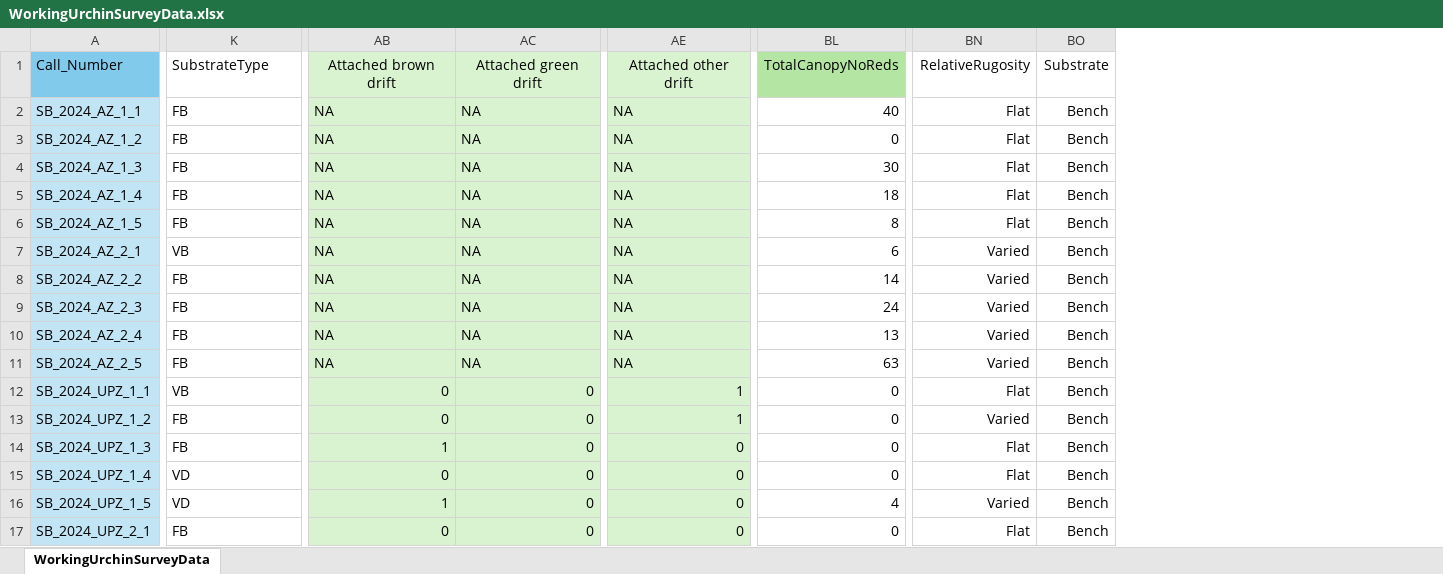
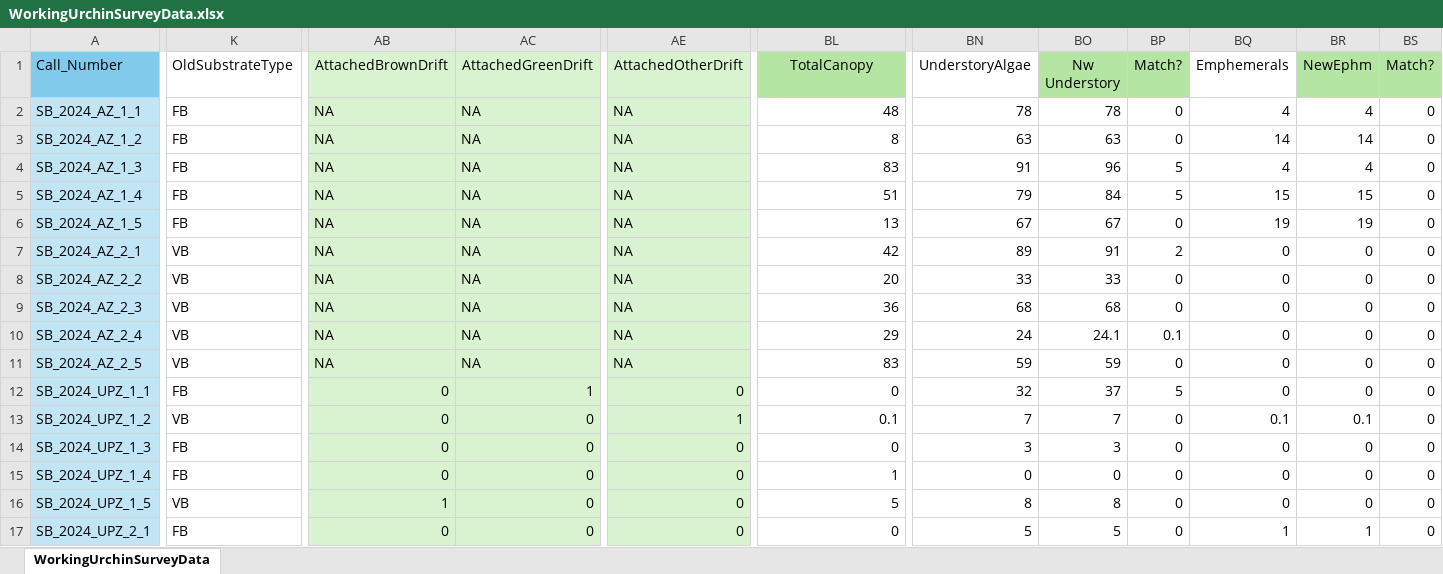
Before and after one commit to chabotd/UrchinSurveys, an Excel workbook: Data/WorkingUrchinSurveyData.xlsx, sheet WorkingUrchinSurveyData, drawn as a sheet; only a part is shown, gaps mark what is left out; values as stored, in another font and other column widths than the file's, no borders; conditional formats not drawn; removed rows and columns are numbered as before the commit, all else as after; the diff covers the shown part only; the diff names each change by its address in the sheet, - before the commit and + after, or states it on an @@ line.

Commit message:
data cleaning and some code work (need to remember to commit daily!!!!)

```diff
--- a/Data/WorkingUrchinSurveyData.xlsx (sheet WorkingUrchinSurveyData)
+++ b/Data/WorkingUrchinSurveyData.xlsx (sheet WorkingUrchinSurveyData)
-column BN (RelativeRugosity), rows 2-17: Flat | Flat | Flat | Flat | Flat | Varied | Varied | Varied | Varied | Varied | Flat | Varied | Flat | Flat | Varied | Flat
-column BO (Substrate), rows 2-17: all Bench
+column BN (UnderstoryAlgae), rows 2-17: 78 | 63 | 91 | 79 | 67 | 89 | 33 | 68 | 24 | 59 | 32 | 7 | 3 | 0 | 8 | 5
+column BO (Nw Understory), rows 2-17: 78 | 63 | 96 | 84 | 67 | 91 | 33 | 68 | 24.1 | 59 | 37 | 7 | 3 | 0 | 8 | 5
+column BP (Match?), rows 2-17: 0 | 0 | 5 | 5 | 0 | 2 | 0 | 0 | 0.1 | 0 | 5 | 0 | 0 | 0 | 0 | 0
+column BQ (Emphemerals), rows 2-17: 4 | 14 | 4 | 15 | 19 | 0 | 0 | 0 | 0 | 0 | 0 | 0.1 | 0 | 0 | 0 | 1
+column BR (NewEphm), rows 2-17: 4 | 14 | 4 | 15 | 19 | 0 | 0 | 0 | 0 | 0 | 0 | 0.1 | 0 | 0 | 0 | 1
+column BS (Match?), rows 2-17: all 0
-K1: SubstrateType
+K1: OldSubstrateType
-AB1: Attached brown drift
+AB1: AttachedBrownDrift
-AC1: Attached green drift
+AC1: AttachedGreenDrift
-AE1: Attached other drift
+AE1: AttachedOtherDrift
-BL1: TotalCanopyNoReds
+BL1: TotalCanopy
-BL2 (TotalCanopy): 40
+BL2 (TotalCanopy): 48
-BL3 (TotalCanopy): 0
+BL3 (TotalCanopy): 8
-BL4 (TotalCanopy): 30
+BL4 (TotalCanopy): 83
-BL5 (TotalCanopy): 18
+BL5 (TotalCanopy): 51
-BL6 (TotalCanopy): 8
+BL6 (TotalCanopy): 13
-BL7 (TotalCanopy): 6
+BL7 (TotalCanopy): 42
-K8:K11 (OldSubstrateType): FB
+K8:K11 (OldSubstrateType): VB
-BL8 (TotalCanopy): 14
+BL8 (TotalCanopy): 20
-BL9 (TotalCanopy): 24
+BL9 (TotalCanopy): 36
-BL10 (TotalCanopy): 13
+BL10 (TotalCanopy): 29
-BL11 (TotalCanopy): 63
+BL11 (TotalCanopy): 83
-K12 (OldSubstrateType): VB
+K12 (OldSubstrateType): FB
-AC12 (AttachedGreenDrift): 0
+AC12 (AttachedGreenDrift): 1
-AE12 (AttachedOtherDrift): 1
+AE12 (AttachedOtherDrift): 0
-K13 (OldSubstrateType): FB
+K13 (OldSubstrateType): VB
-BL13 (TotalCanopy): 0
+BL13 (TotalCanopy): 0.1
-AB14 (AttachedBrownDrift): 1
+AB14 (AttachedBrownDrift): 0
-K15 (OldSubstrateType): VD
+K15 (OldSubstrateType): FB
-BL15 (TotalCanopy): 0
+BL15 (TotalCanopy): 1
-K16 (OldSubstrateType): VD
+K16 (OldSubstrateType): VB
-BL16 (TotalCanopy): 4
+BL16 (TotalCanopy): 5
```
Also changed, not shown: 465 edited cells and cell formats elsewhere in this sheet, formulas that keep their value, 46 other files.
